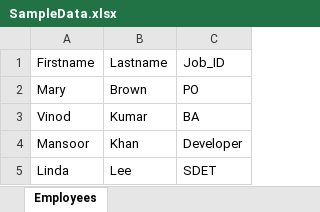
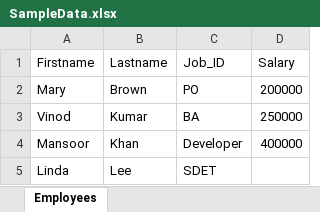
Before and after one commit to talha-ozbabuccu/crm-library-app, an Excel workbook: SampleData.xlsx, sheet Employees, drawn as a sheet; values as stored, in another font and other column widths than the file's, no borders; the diff names each change by its address in the sheet, - before the commit and + after, or states it on an @@ line.

```diff
--- a/SampleData.xlsx (sheet Employees)
+++ b/SampleData.xlsx (sheet Employees)
+column D (Salary), rows 2-4: 200000 | 250000 | 400000
```
Also changed, not shown: 1 other file.
